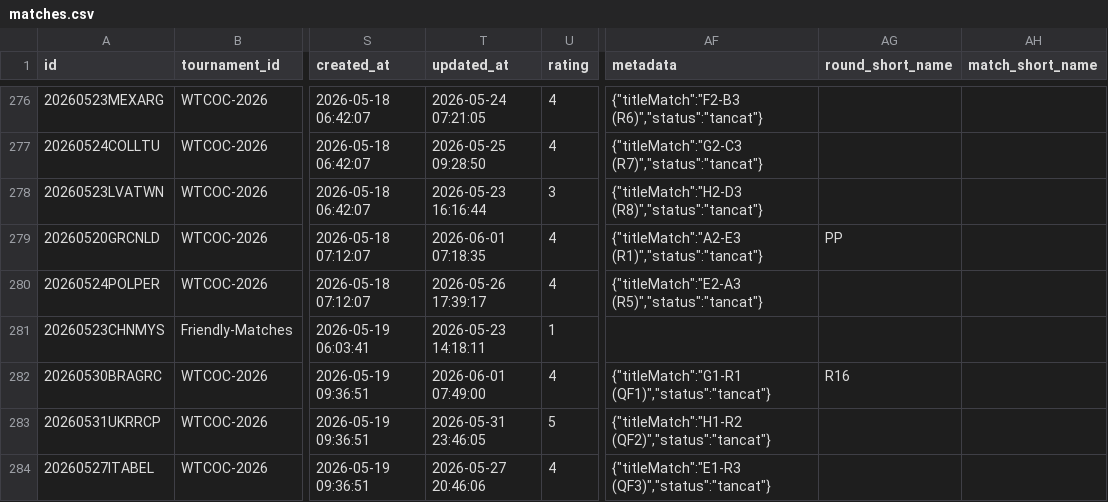
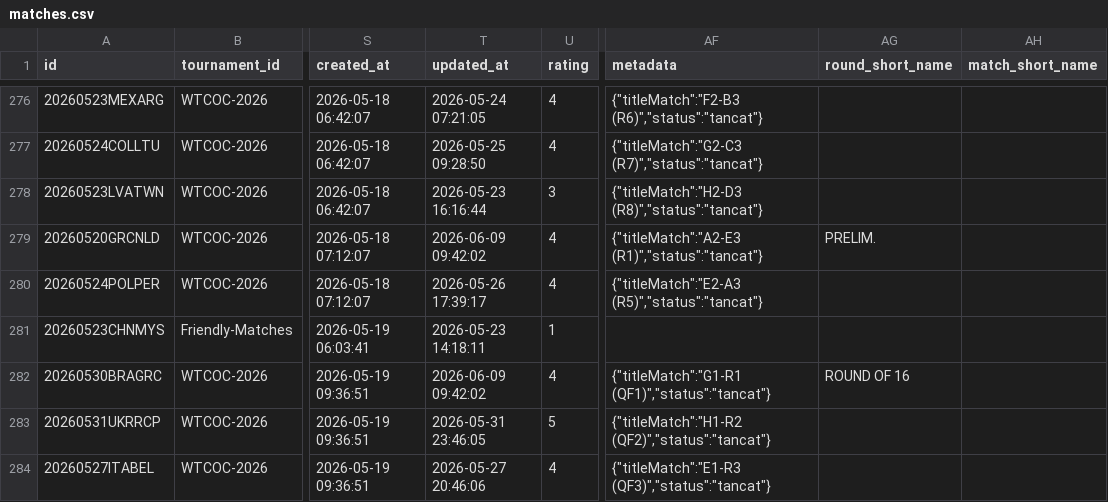
Before and after one commit to zaharik-ua/carcassonne-gg, a CSV file: auth-server/export/matches.csv, drawn as a sheet; only a part is shown, gaps mark what is left out; the diff covers the shown part only; the diff names each change by its address in the sheet, - before the commit and + after, or states it on an @@ line.

```diff
--- a/auth-server/export/matches.csv
+++ b/auth-server/export/matches.csv
-T279 (updated_at): 2026-06-01 07:18:35
+T279 (updated_at): 2026-06-09 09:42:02
-AG279 (round_short_name): PP
+AG279 (round_short_name): PRELIM.
-T282 (updated_at): 2026-06-01 07:49:00
+T282 (updated_at): 2026-06-09 09:42:02
-AG282 (round_short_name): R16
+AG282 (round_short_name): ROUND OF 16
```
Also changed, not shown: 34 edited cells elsewhere in this file, auth-server/export/duels.csv, auth-server/export/profiles.csv.
